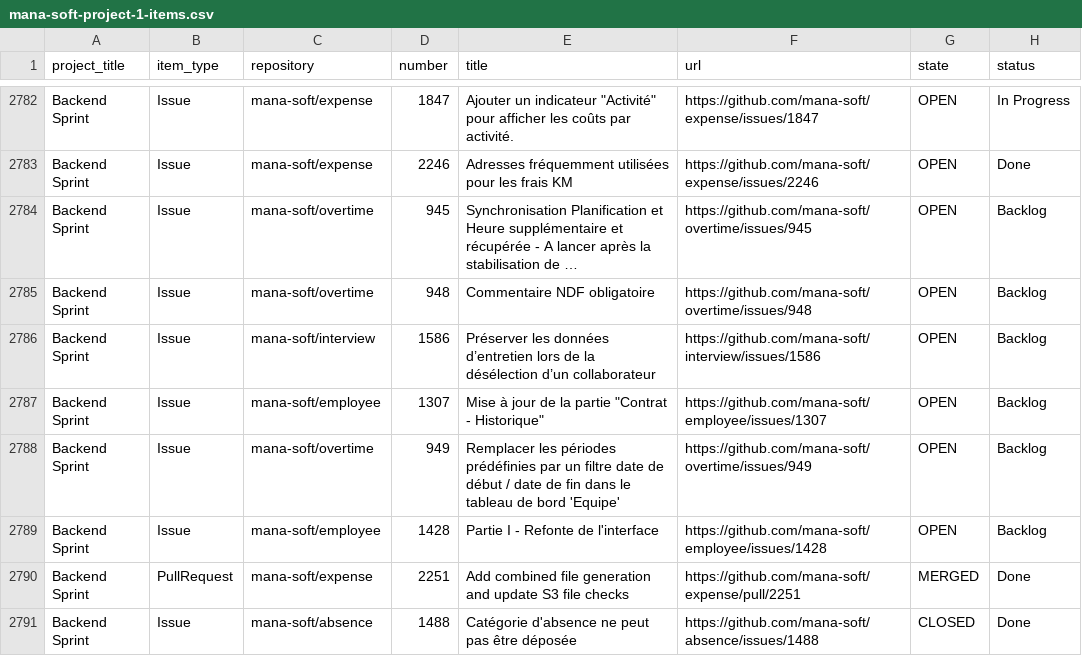
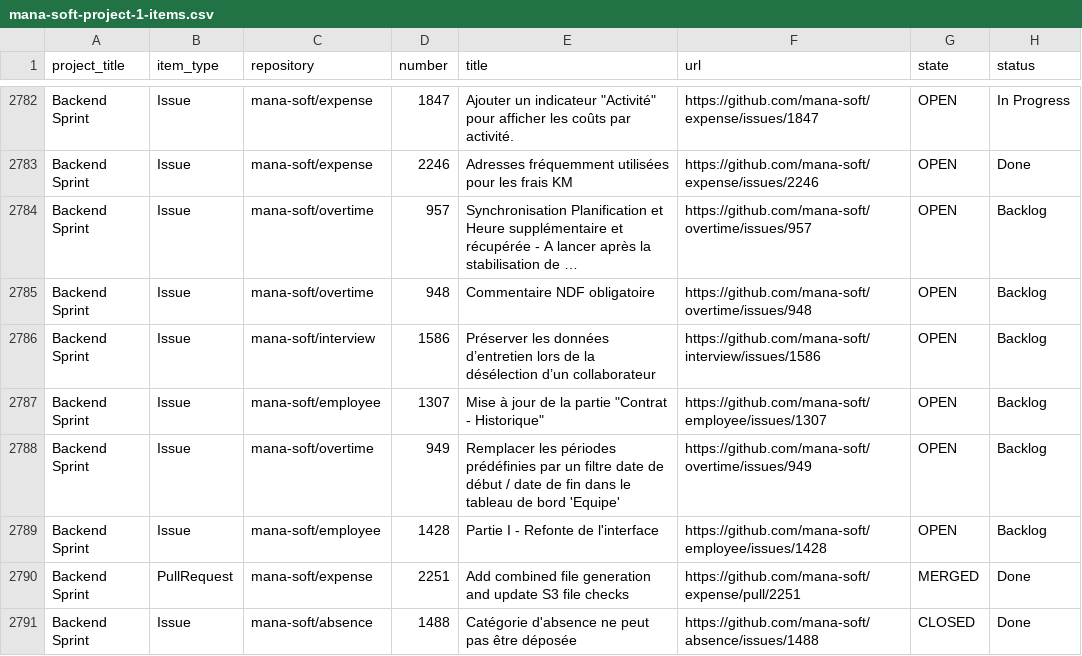
Before and after one commit to siven76/dev-dashboard, a CSV file: docs/briefs/mana-soft-project-1-items.csv, drawn as a sheet; only a part is shown, gaps mark what is left out; long unchanged cells end in …; the diff names each change by its address in the sheet, - before the commit and + after, or states it on an @@ line.

```diff
--- a/docs/briefs/mana-soft-project-1-items.csv
+++ b/docs/briefs/mana-soft-project-1-items.csv
-D2784 (number): 945
+D2784 (number): 957
-F2784 (url): https://github.com/mana-soft/overtime/issues/945
+F2784 (url): https://github.com/mana-soft/overtime/issues/957
```
Also changed, not shown: 1 other file.
